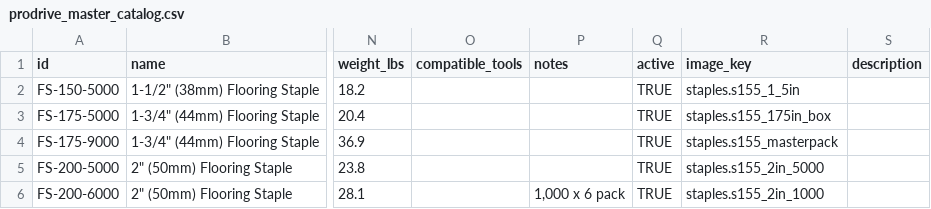
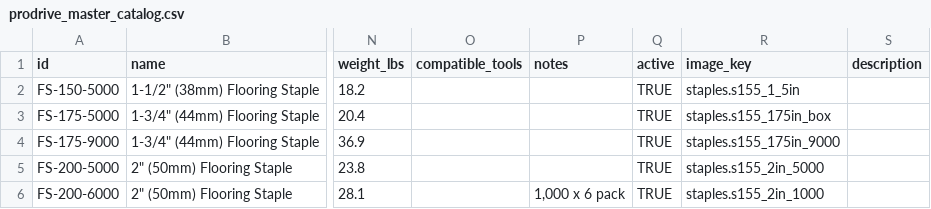
Before and after one commit to L7MediaLabs/pro-drive-fasteners, a CSV file: src/data/prodrive_master_catalog.csv, drawn as a sheet; only a part is shown, gaps mark what is left out; the diff names each change by its address in the sheet, - before the commit and + after, or states it on an @@ line.

```diff
--- a/src/data/prodrive_master_catalog.csv
+++ b/src/data/prodrive_master_catalog.csv
-R4 (image_key): staples.s155_masterpack
+R4 (image_key): staples.s155_175in_9000
```
